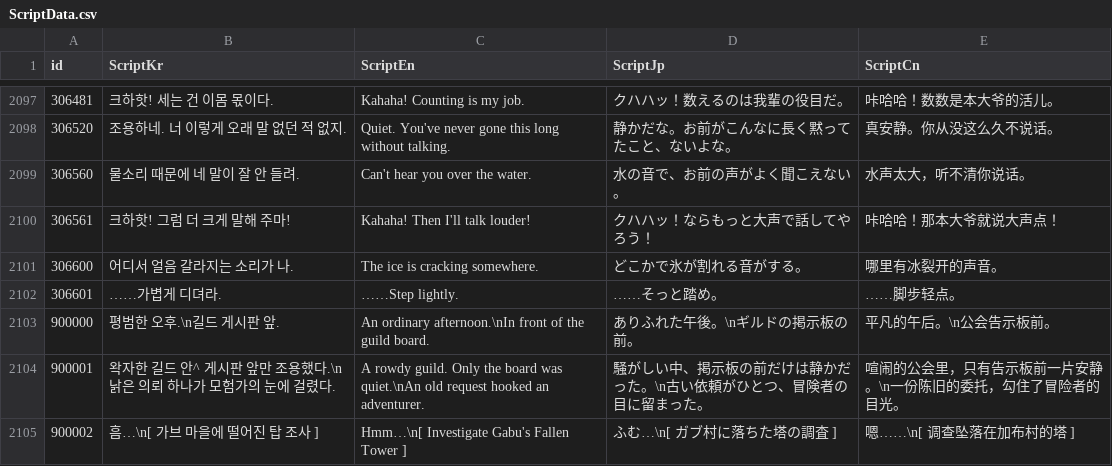
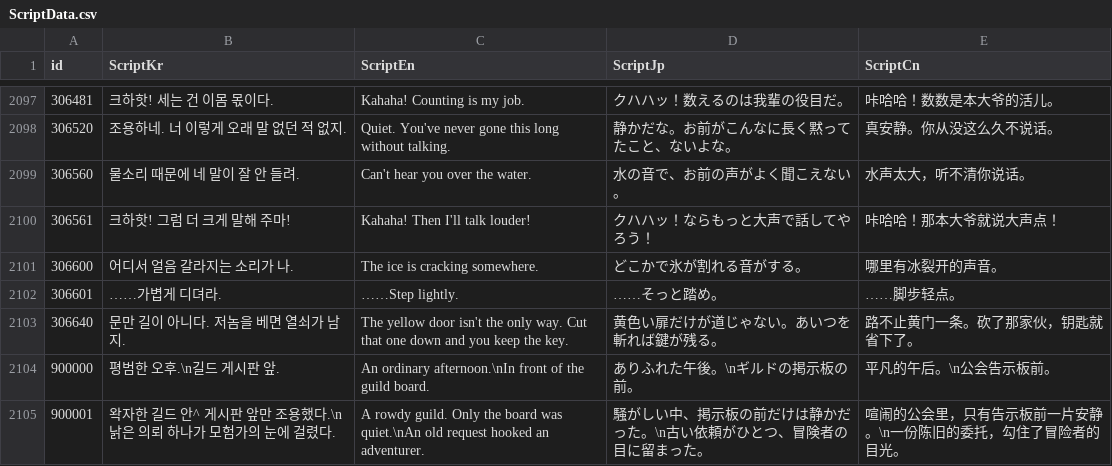
Before and after one commit to IO-DOG/TheSword, a CSV file: Assets/@Resources/Data/Excel/ScriptData.csv, drawn as a sheet; only a part is shown, gaps mark what is left out; the shorter side is filled out with more unchanged rows; the diff names each change by its address in the sheet, - before the commit and + after, or states it on an @@ line.

```diff
--- a/Assets/@Resources/Data/Excel/ScriptData.csv
+++ b/Assets/@Resources/Data/Excel/ScriptData.csv
+row 2103: 306640 | 문만 길이 아니다. 저놈을 베면 열쇠가 남지. | The yellow door isn't the only way. Cut that one down and you keep the key. | 黄色い扉だけが道じゃない。あいつを斬れば鍵が残る。 | 路不止黄门一条。砍了那家伙，钥匙就省下了。
```
Also changed, not shown: 12 other files.
